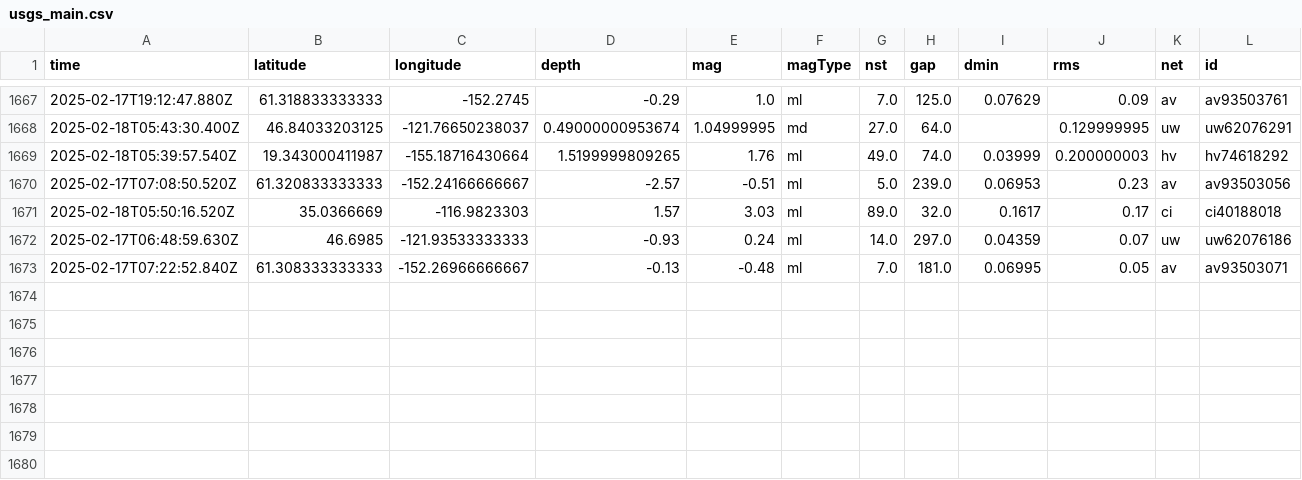
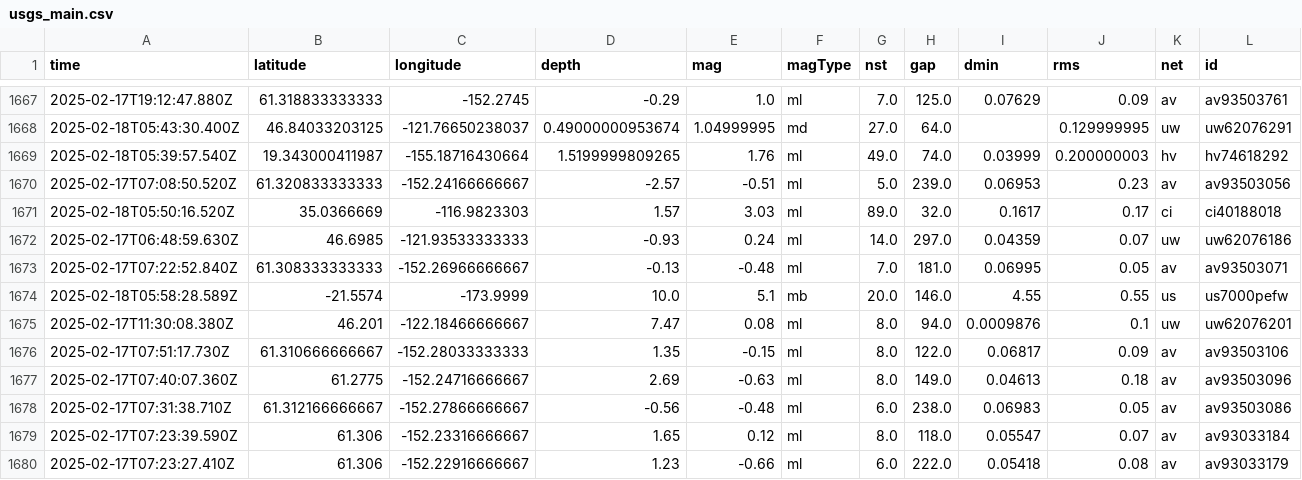
Before and after one commit to rafaelmatsuyama/FIAP-2025-ABDR-StreamProcessingPipelines, a CSV file: usgs_main.csv, drawn as a sheet; only a part is shown, gaps mark what is left out; rows hold the shown columns only; the diff names each change by its address in the sheet, - before the commit and + after, or states it on an @@ line.

```diff
--- a/usgs_main.csv
+++ b/usgs_main.csv
+row 1674: 2025-02-18T05:58:28.589Z | -21.5574 | -173.9999 | 10.0 | 5.1 | mb | 20.0 | 146.0 | 4.55 | 0.55 | us | us7000pefw
+row 1675: 2025-02-17T11:30:08.380Z | 46.201 | -122.18466666667 | 7.47 | 0.08 | ml | 8.0 | 94.0 | 0.0009876 | 0.1 | uw | uw62076201
+row 1676: 2025-02-17T07:51:17.730Z | 61.310666666667 | -152.28033333333 | 1.35 | -0.15 | ml | 8.0 | 122.0 | 0.06817 | 0.09 | av | av93503106
+row 1677: 2025-02-17T07:40:07.360Z | 61.2775 | -152.24716666667 | 2.69 | -0.63 | ml | 8.0 | 149.0 | 0.04613 | 0.18 | av | av93503096
+row 1678: 2025-02-17T07:31:38.710Z | 61.312166666667 | -152.27866666667 | -0.56 | -0.48 | ml | 6.0 | 238.0 | 0.06983 | 0.05 | av | av93503086
+row 1679: 2025-02-17T07:23:39.590Z | 61.306 | -152.23316666667 | 1.65 | 0.12 | ml | 8.0 | 118.0 | 0.05547 | 0.07 | av | av93033184
+row 1680: 2025-02-17T07:23:27.410Z | 61.306 | -152.22916666667 | 1.23 | -0.66 | ml | 6.0 | 222.0 | 0.05418 | 0.08 | av | av93033179
```
Also changed, not shown: usgs_current.csv.
